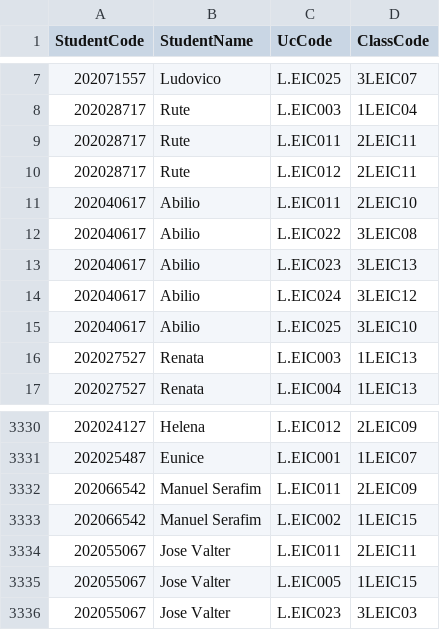
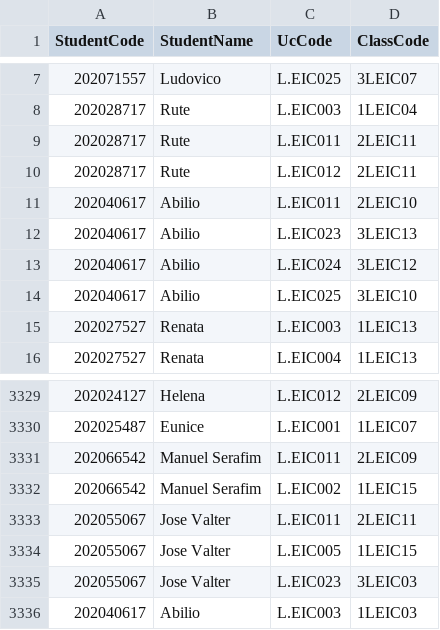
Before and after one commit to tiagopbop/AED-Proj-1, a CSV file: schedule/students_classes.csv, drawn as a sheet; only a part is shown, gaps mark what is left out; removed rows and columns are numbered as before the commit, all else as after; the diff names each change by its address in the sheet, - before the commit and + after, or states it on an @@ line.

```diff
--- a/schedule/students_classes.csv
+++ b/schedule/students_classes.csv
-row 12: 202040617 | Abilio | L.EIC022 | 3LEIC08
+row 3336: 202040617 | Abilio | L.EIC003 | 1LEIC03
```
Also changed, not shown: 51 other files.
